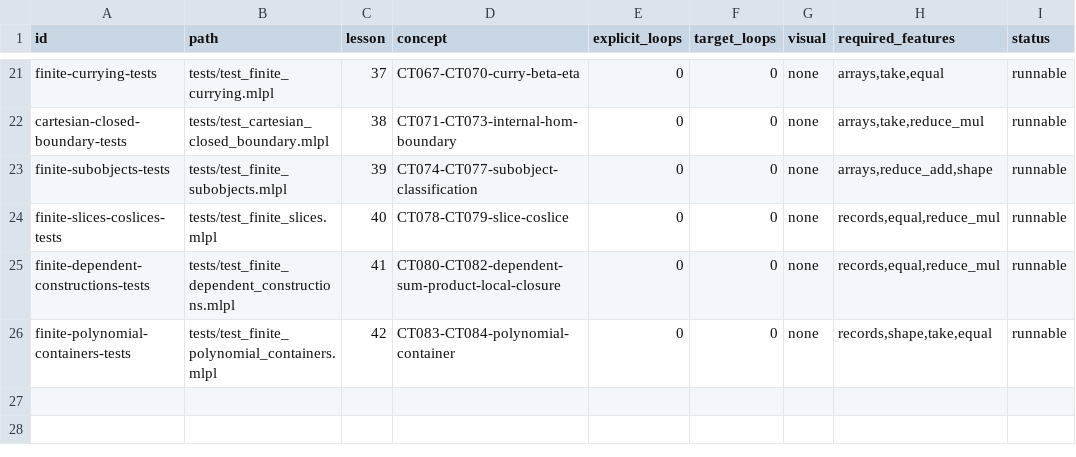
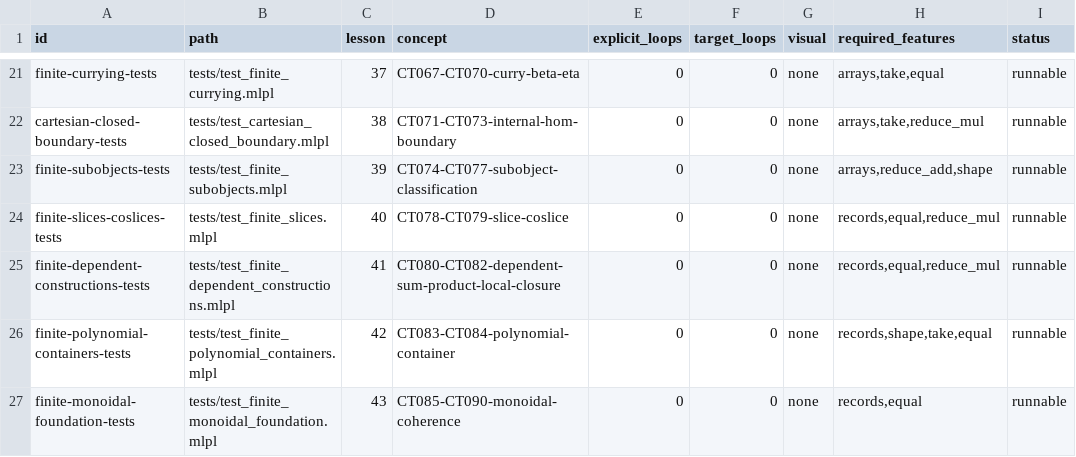
Before and after one commit to sw-ml-study/demo-category-theory, a TSV file: catalog/tests.tsv, drawn as a sheet; only a part is shown, gaps mark what is left out.

Commit message:
feat: visualize finite monoidal coherence
Implement CT085-CT090 with nested-record tensor values, an explicit unit, associator, and left/right unitors. Build genuinely different two-associator and three-associator pentagon paths whose first intermediates differ but endpoints agree, plus independently constructed triangle routes and a changed-payload failure witness.

Add docstring-first library functions, TDD tests, CLI/browser lessons, a directed accessible SVG preview, catalogs, README/curriculum, plan, research.txt, research2.txt, capability matrix, and generated artifacts. Preserve the SVG bind/display-once convention and canonical semantic arrow class.

Verification: just check (43 demos, 58 tests, 99 demo/probe entries, 26 test entries, 43 quality leaves).

```diff
--- a/catalog/tests.tsv
+++ b/catalog/tests.tsv
@@ -26 +26,2 @@ finite-dependent-constructions-tests	tests/test_finite_dependent_constructions.m
 finite-polynomial-containers-tests	tests/test_finite_polynomial_containers.mlpl	42	CT083-CT084-polynomial-container	0	0	none	records,shape,take,equal	runnable
+finite-monoidal-foundation-tests	tests/test_finite_monoidal_foundation.mlpl	43	CT085-CT090-monoidal-coherence	0	0	none	records,equal	runnable
```
Also changed, not shown: catalog/demos.tsv, docs/lesson-quality.tsv, 21 other files.
